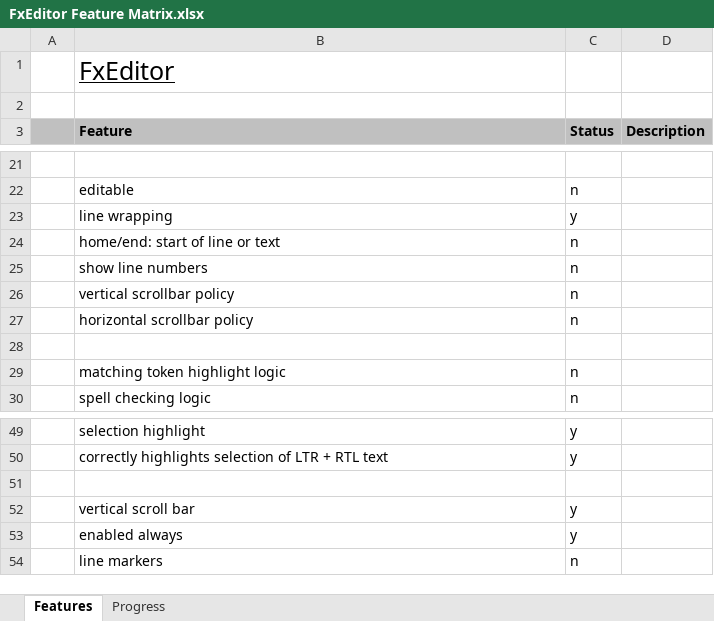
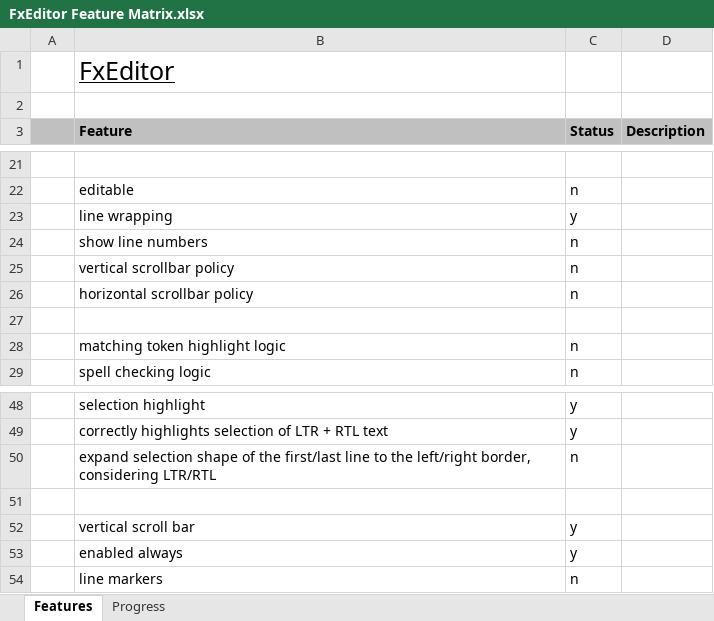
Before and after one commit to andy-goryachev/FxEditor, an Excel workbook: FxEditor Feature Matrix.xlsx, sheet Features, drawn as a sheet; only a part is shown, gaps mark what is left out; values as stored, in another font and other column widths than the file's, no borders; conditional formats not drawn; removed rows and columns are numbered as before the commit, all else as after; the diff names each change by its address in the sheet, - before the commit and + after, or states it on an @@ line.

Commit message:
fixed selection

```diff
--- a/FxEditor Feature Matrix.xlsx (sheet Features)
+++ b/FxEditor Feature Matrix.xlsx (sheet Features)
-row 24:  | home/end: start of line or text | n
+row 50:  | expand selection shape of the first/last line to the left/right border, considering LTR/RTL | n
```
Also changed, not shown: sheet Progress, formulas that keep their value, charts or pictures, 4 other files.
